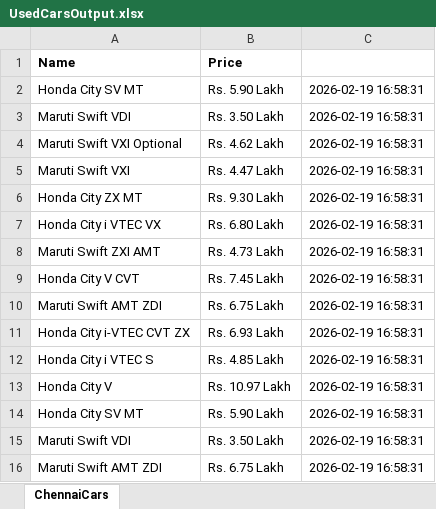
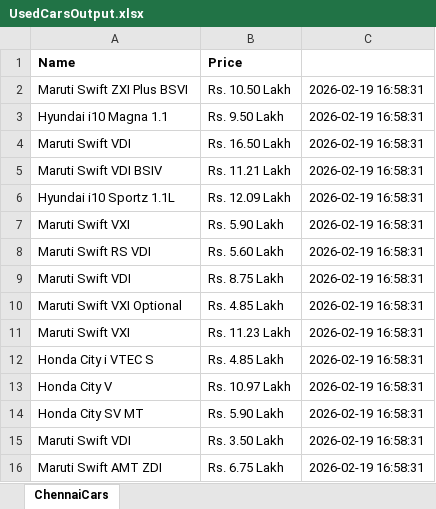
Before and after one commit to Sayan-B15/zigWheelsAutomation, an Excel workbook: UsedCarsOutput.xlsx, sheet ChennaiCars, drawn as a sheet; only a part is shown; values as stored, in another font and other column widths than the file's, no borders; removed rows and columns are numbered as before the commit, all else as after; the diff names each change by its address in the sheet, - before the commit and + after, or states it on an @@ line.

```diff
--- a/UsedCarsOutput.xlsx (sheet ChennaiCars)
+++ b/UsedCarsOutput.xlsx (sheet ChennaiCars)
+row 2: Maruti Swift ZXI Plus BSVI | Rs. 10.50 Lakh | 2026-02-19 16:58:31
+row 3: Hyundai i10 Magna 1.1 | Rs. 9.50 Lakh | 2026-02-19 16:58:31
+row 4: Maruti Swift VDI | Rs. 16.50 Lakh | 2026-02-19 16:58:31
+row 5: Maruti Swift VDI BSIV | Rs. 11.21 Lakh | 2026-02-19 16:58:31
+row 6: Hyundai i10 Sportz 1.1L | Rs. 12.09 Lakh | 2026-02-19 16:58:31
-A7 (Name): Honda City SV MT
+A7 (Name): Maruti Swift VXI
+row 8: Maruti Swift RS VDI | Rs. 5.60 Lakh | 2026-02-19 16:58:31
-B9 (Price): Rs. 3.50 Lakh
+B9 (Price): Rs. 8.75 Lakh
-B10 (Price): Rs. 4.62 Lakh
+B10 (Price): Rs. 4.85 Lakh
-B11 (Price): Rs. 4.47 Lakh
+B11 (Price): Rs. 11.23 Lakh
-row 6: Honda City ZX MT | Rs. 9.30 Lakh | 2026-02-19 16:58:31
-row 7: Honda City i VTEC VX | Rs. 6.80 Lakh | 2026-02-19 16:58:31
-row 8: Maruti Swift ZXI AMT | Rs. 4.73 Lakh | 2026-02-19 16:58:31
-row 9: Honda City V CVT | Rs. 7.45 Lakh | 2026-02-19 16:58:31
-row 10: Maruti Swift AMT ZDI | Rs. 6.75 Lakh | 2026-02-19 16:58:31
-row 11: Honda City i-VTEC CVT ZX | Rs. 6.93 Lakh | 2026-02-19 16:58:31
```
Also changed, not shown: BikesOutput.xlsx, 6 other files.
